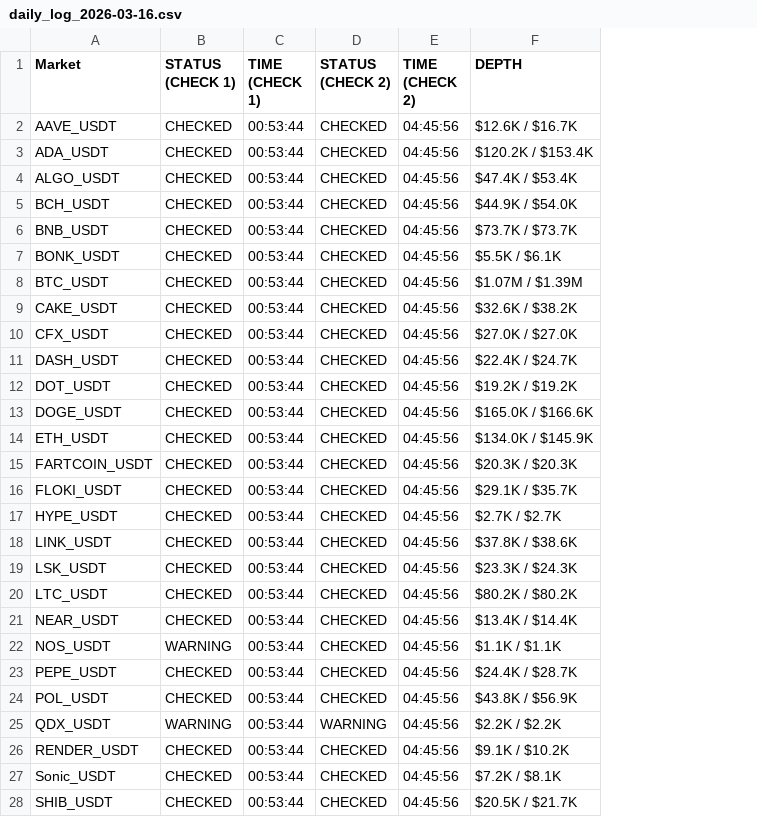
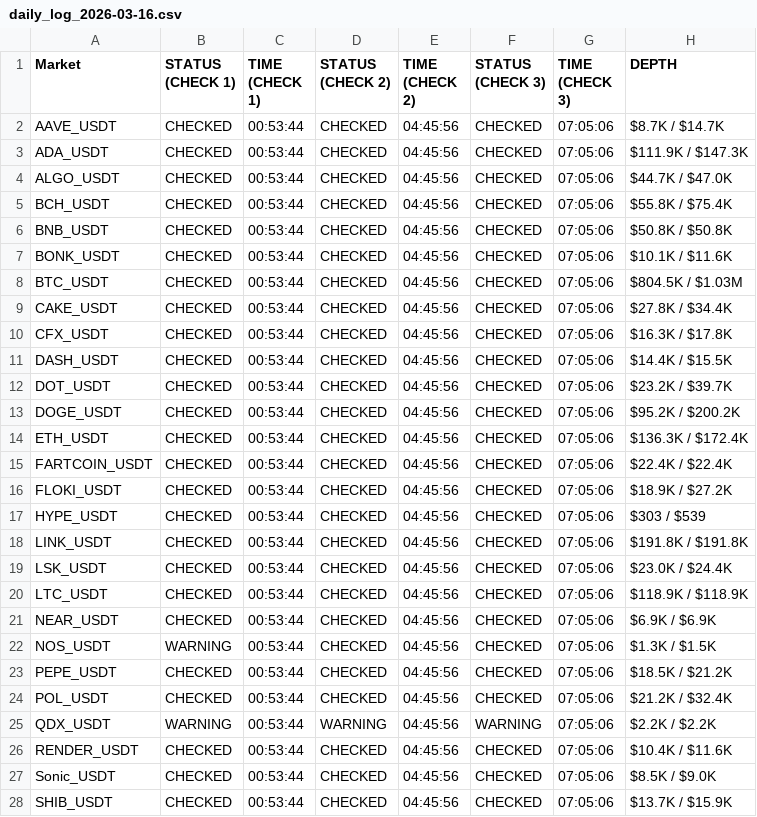
Before and after one commit to oreofemoses/orderbook-monitor, a CSV file: data/daily_log_2026-03-16.csv, drawn as a sheet; only a part is shown; addresses are those after the commit; the diff covers the shown part only; the diff names each change by its address in the sheet, - before the commit and + after, or states it on an @@ line.

```diff
--- a/data/daily_log_2026-03-16.csv
+++ b/data/daily_log_2026-03-16.csv
+column F (STATUS (CHECK 3)), rows 2-28: CHECKED | CHECKED | CHECKED | CHECKED | CHECKED | CHECKED | CHECKED | CHECKED | CHECKED | CHECKED | CHECKED | CHECKED | CHECKED | CHECKED | CHECKED | CHECKED | CHECKED | CHECKED | CHECKED | CHECKED | CHECKED | CHECKED | CHECKED | WARNING | CHECKED | CHECKED | CHECKED
+column G (TIME (CHECK 3)), rows 2-28: all 07:05:06
-H2 (DEPTH): $12.6K / $16.7K
+H2 (DEPTH): $8.7K / $14.7K
-H3 (DEPTH): $120.2K / $153.4K
+H3 (DEPTH): $111.9K / $147.3K
-H4 (DEPTH): $47.4K / $53.4K
+H4 (DEPTH): $44.7K / $47.0K
-H5 (DEPTH): $44.9K / $54.0K
+H5 (DEPTH): $55.8K / $75.4K
-H6 (DEPTH): $73.7K / $73.7K
+H6 (DEPTH): $50.8K / $50.8K
-H7 (DEPTH): $5.5K / $6.1K
+H7 (DEPTH): $10.1K / $11.6K
-H8 (DEPTH): $1.07M / $1.39M
+H8 (DEPTH): $804.5K / $1.03M
-H9 (DEPTH): $32.6K / $38.2K
+H9 (DEPTH): $27.8K / $34.4K
-H10 (DEPTH): $27.0K / $27.0K
+H10 (DEPTH): $16.3K / $17.8K
-H11 (DEPTH): $22.4K / $24.7K
+H11 (DEPTH): $14.4K / $15.5K
-H12 (DEPTH): $19.2K / $19.2K
+H12 (DEPTH): $23.2K / $39.7K
-H13 (DEPTH): $165.0K / $166.6K
+H13 (DEPTH): $95.2K / $200.2K
-H14 (DEPTH): $134.0K / $145.9K
+H14 (DEPTH): $136.3K / $172.4K
-H15 (DEPTH): $20.3K / $20.3K
+H15 (DEPTH): $22.4K / $22.4K
-H16 (DEPTH): $29.1K / $35.7K
+H16 (DEPTH): $18.9K / $27.2K
-H17 (DEPTH): $2.7K / $2.7K
+H17 (DEPTH): $303 / $539
-H18 (DEPTH): $37.8K / $38.6K
+H18 (DEPTH): $191.8K / $191.8K
-H19 (DEPTH): $23.3K / $24.3K
+H19 (DEPTH): $23.0K / $24.4K
-H20 (DEPTH): $80.2K / $80.2K
+H20 (DEPTH): $118.9K / $118.9K
-H21 (DEPTH): $13.4K / $14.4K
+H21 (DEPTH): $6.9K / $6.9K
-H22 (DEPTH): $1.1K / $1.1K
+H22 (DEPTH): $1.3K / $1.5K
-H23 (DEPTH): $24.4K / $28.7K
+H23 (DEPTH): $18.5K / $21.2K
-H24 (DEPTH): $43.8K / $56.9K
+H24 (DEPTH): $21.2K / $32.4K
-H26 (DEPTH): $9.1K / $10.2K
+H26 (DEPTH): $10.4K / $11.6K
-H27 (DEPTH): $7.2K / $8.1K
+H27 (DEPTH): $8.5K / $9.0K
-H28 (DEPTH): $20.5K / $21.7K
+H28 (DEPTH): $13.7K / $15.9K
```
Also changed, not shown: 23 edited cells elsewhere in this file, data/latest.csv, 1 other file.
